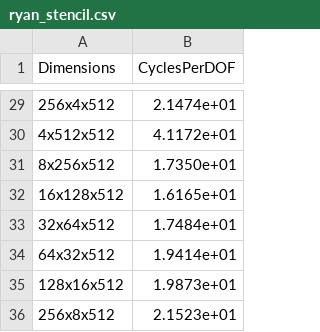
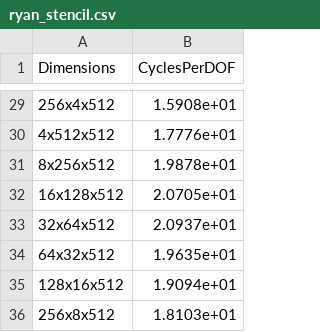
Before and after one commit to CUBoulder-HPCPerfAnalysis/memory, a CSV file: results/ryan_stencil.csv, drawn as a sheet; only a part is shown, gaps mark what is left out; the diff covers the shown part only.

```diff
--- a/results/ryan_stencil.csv
+++ b/results/ryan_stencil.csv
@@ -29,8 +29,8 @@ Dimensions, CyclesPerDOF
-256x4x512, 2.1474e+01
-4x512x512, 4.1172e+01
-8x256x512, 1.7350e+01
-16x128x512, 1.6165e+01
-32x64x512, 1.7484e+01
-64x32x512, 1.9414e+01
-128x16x512, 1.9873e+01
-256x8x512, 2.1523e+01
+256x4x512, 1.5908e+01
+4x512x512, 1.7776e+01
+8x256x512, 1.9878e+01
+16x128x512, 2.0705e+01
+32x64x512, 2.0937e+01
+64x32x512, 1.9635e+01
+128x16x512, 1.9094e+01
+256x8x512, 1.8103e+01
```
Also changed, not shown: 27 edited cells elsewhere in this file, 2 other files.
